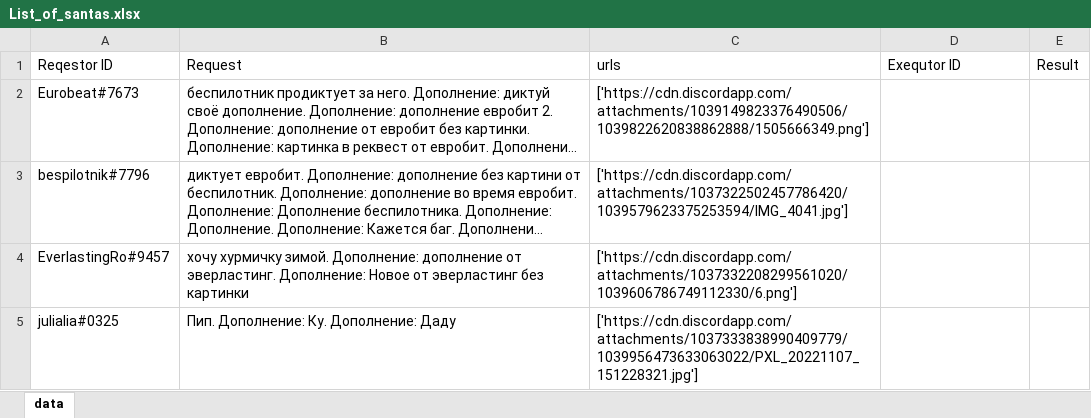
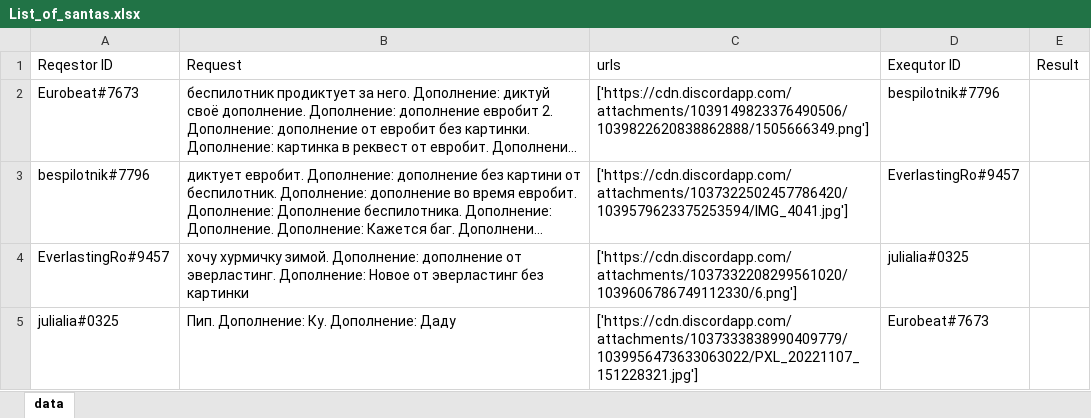
Before and after one commit to Sultanmagomed/Secret-santa-bot, an Excel workbook: List_of_santas.xlsx, sheet data, drawn as a sheet; long unchanged cells end in …; values as stored, in another font and other column widths than the file's, no borders; the diff names each change by its address in the sheet, - before the commit and + after, or states it on an @@ line.

```diff
--- a/List_of_santas.xlsx (sheet data)
+++ b/List_of_santas.xlsx (sheet data)
-D2 (Exequtor ID): (empty)
+D2 (Exequtor ID): bespilotnik#7796
-D3 (Exequtor ID): (empty)
+D3 (Exequtor ID): EverlastingRo#9457
-D4 (Exequtor ID): (empty)
+D4 (Exequtor ID): julialia#0325
-D5 (Exequtor ID): (empty)
+D5 (Exequtor ID): Eurobeat#7673
```
Also changed, not shown: 2 other files.
